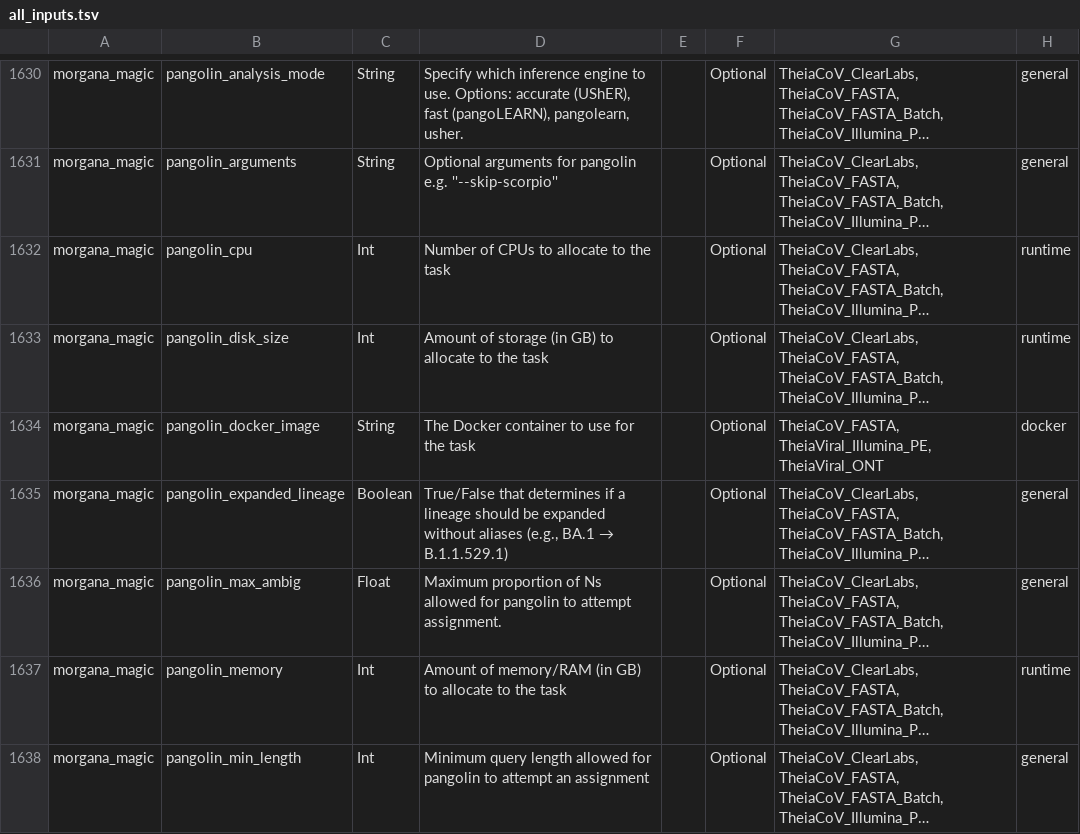
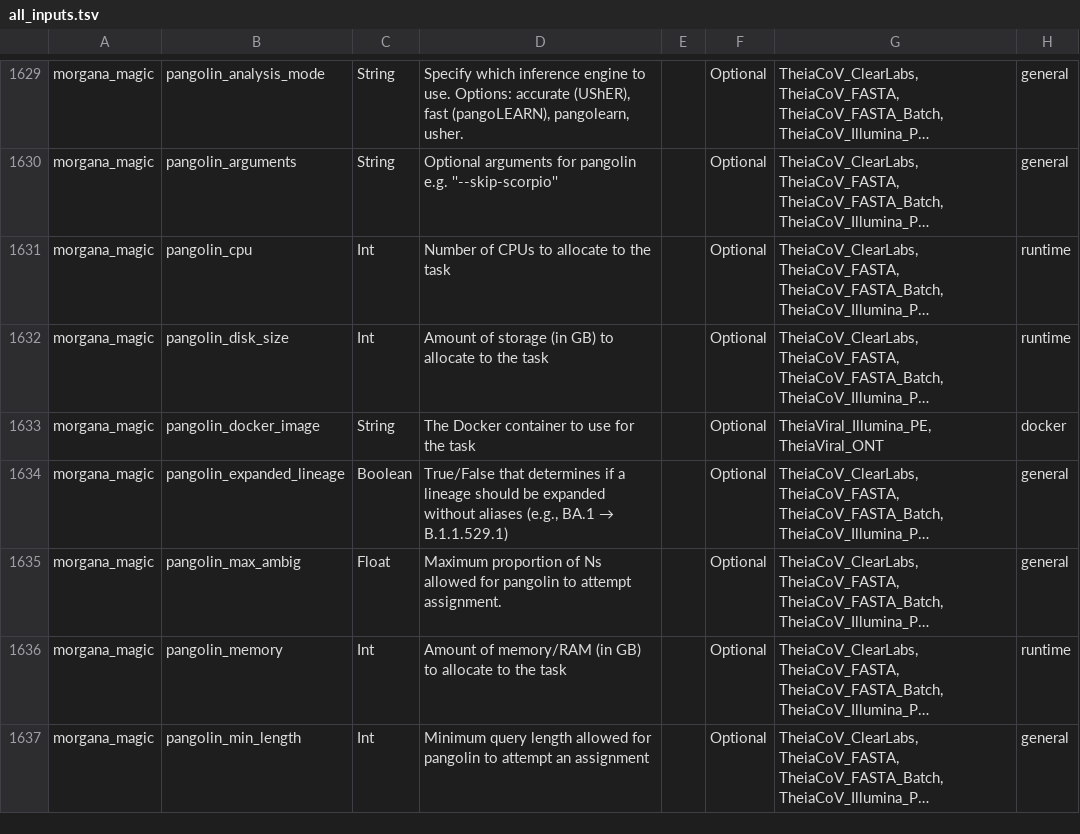
Before and after one commit to theiagen/public_health_bioinformatics, a TSV file: docs/assets/tables/all_inputs.tsv, drawn as a sheet; only a part is shown, gaps mark what is left out; long unchanged cells end in …; addresses are those after the commit; the diff covers the shown part only; the diff names each change by its address in the sheet, - before the commit and + after, or states it on an @@ line.

```diff
--- a/docs/assets/tables/all_inputs.tsv
+++ b/docs/assets/tables/all_inputs.tsv
-G1633: TheiaCoV_FASTA, TheiaViral_Illumina_PE, TheiaViral_ONT
+G1633: TheiaViral_Illumina_PE, TheiaViral_ONT
```
Also changed, not shown: 1 removed row and 23 edited cells elsewhere in this file.
